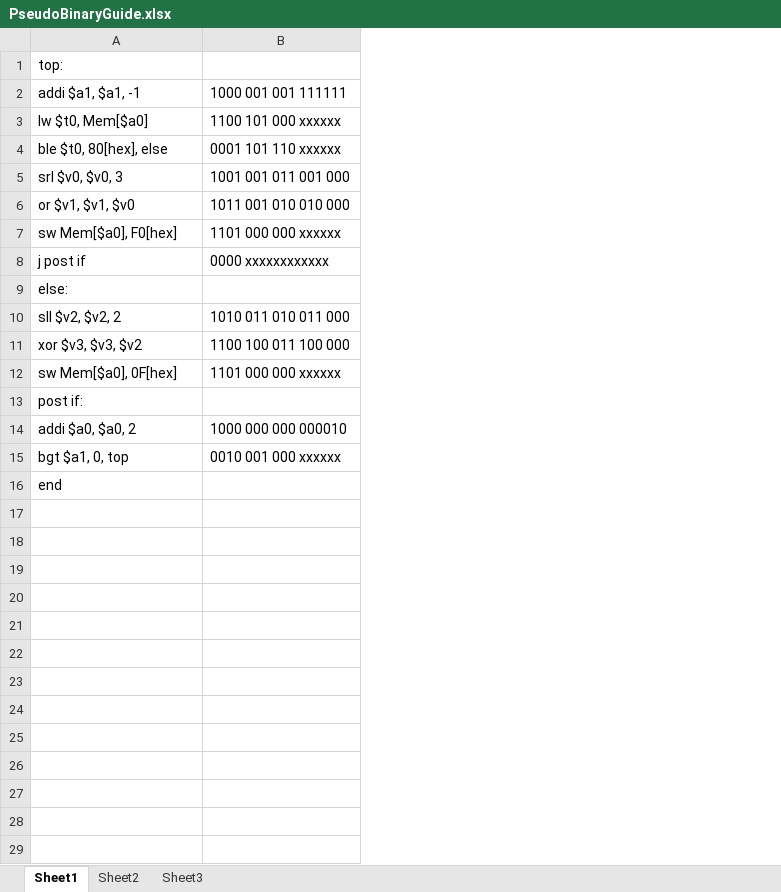
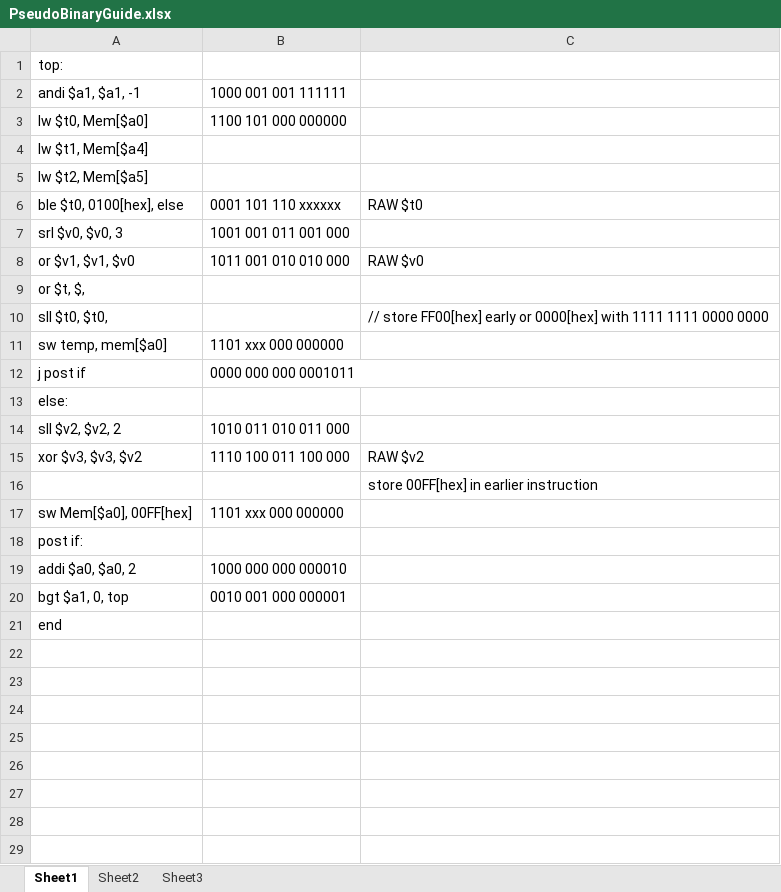
Before and after one commit to ajpsp5/CompArch_2015, an Excel workbook: Excel_Binary/PseudoBinaryGuide.xlsx, sheet Sheet1, drawn as a sheet; only a part is shown; values as stored, in another font and other column widths than the file's, no borders; removed rows and columns are numbered as before the commit, all else as after; the diff covers the shown part only; the diff names each change by its address in the sheet, - before the commit and + after, or states it on an @@ line.

Commit message:
whoops needed another instruction to protect a value

```diff
--- a/Excel_Binary/PseudoBinaryGuide.xlsx (sheet Sheet1)
+++ b/Excel_Binary/PseudoBinaryGuide.xlsx (sheet Sheet1)
+column C, rows 6-8: RAW $t0 |  | RAW $v0; row 15: RAW $v2
-A2: addi $a1, $a1, -1
+A2: andi $a1, $a1, -1
-B3: 1100 101 000 xxxxxx
+B3: 1100 101 000 000000
+row 4: lw $t1, Mem[$a4]
+row 5: lw $t2, Mem[$a5]
-A6: ble $t0, 80[hex], else
+A6: ble $t0, 0100[hex], else
-row 7: sw Mem[$a0], F0[hex] | 1101 000 000 xxxxxx
+row 9: or $t, $,
+row 10: sll $t0, $t0, |  | // store FF00[hex] early or 0000[hex] with 1111 1111 0000 0000
+row 11: sw temp, mem[$a0] | 1101 xxx 000 000000
-B12: 0000 xxxxxxxxxxxx
+B12: 0000 000 000 0001011
-B15: 1100 100 011 100 000
+B15: 1110 100 011 100 000
+row 16:  |  | store 00FF[hex] in earlier instruction
-A17: sw Mem[$a0], 0F[hex]
+A17: sw Mem[$a0], 00FF[hex]
-B17: 1101 000 000 xxxxxx
+B17: 1101 xxx 000 000000
-B20: 0010 001 000 xxxxxx
+B20: 0010 001 000 000001
+row 22: (empty)
+row 23: (empty)
+row 24: (empty)
+row 25: (empty)
+row 26: (empty)
+row 27: (empty)
+row 28: (empty)
+row 29: (empty)
```
Also changed, not shown: 18 added rows elsewhere in this sheet, 1 other file.
